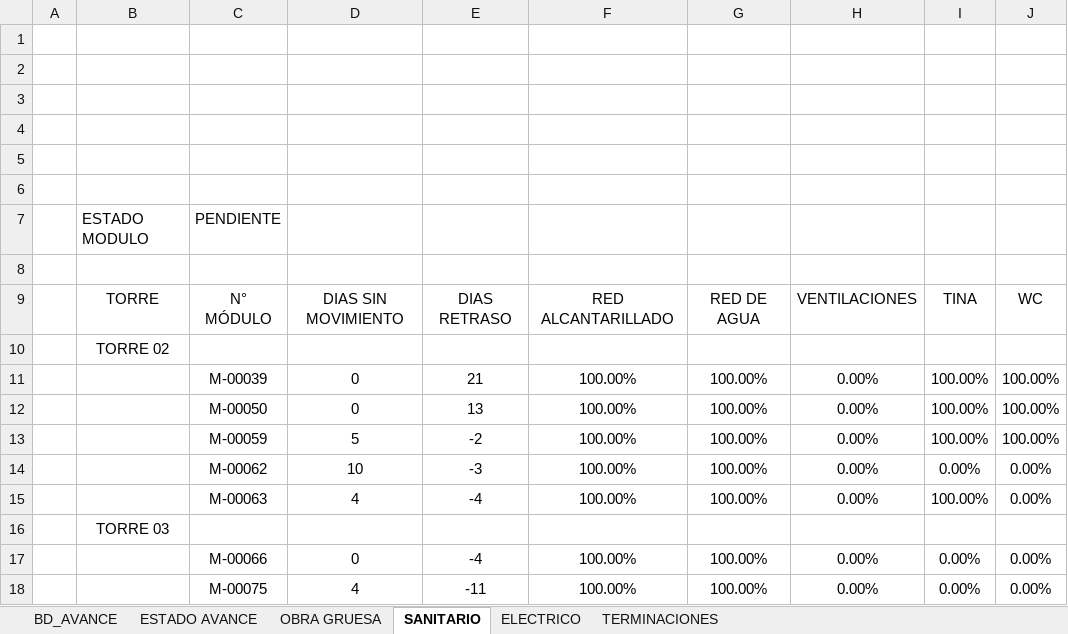
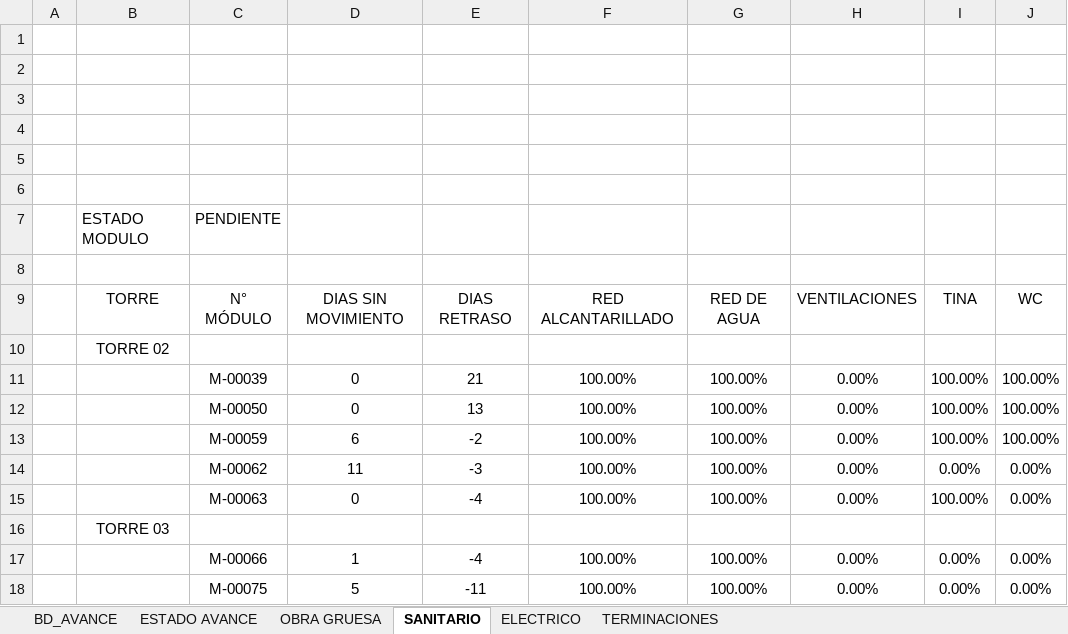
Before and after one commit to ArielPint/LA-CHACRA, an Excel workbook: data/avance.xlsx, sheet SANITARIO, drawn as a sheet; only a part is shown; values as stored, in another font and other column widths than the file's, no borders; charts and pictures and conditional formats not drawn; the diff names each change by its address in the sheet, - before the commit and + after, or states it on an @@ line.

```diff
--- a/data/avance.xlsx (sheet SANITARIO)
+++ b/data/avance.xlsx (sheet SANITARIO)
-D13: 5
+D13: 6
-D14: 10
+D14: 11
-D15: 4
+D15: 0
-D17: 0
+D17: 1
-D18: 4
+D18: 5
```
Also changed, not shown: sheet BD_AVANCE, sheet OBRA GRUESA, sheet ESTADO AVANCE, sheet TERMINACIONES, sheet ELECTRICO, hidden cells, 2 other files.
